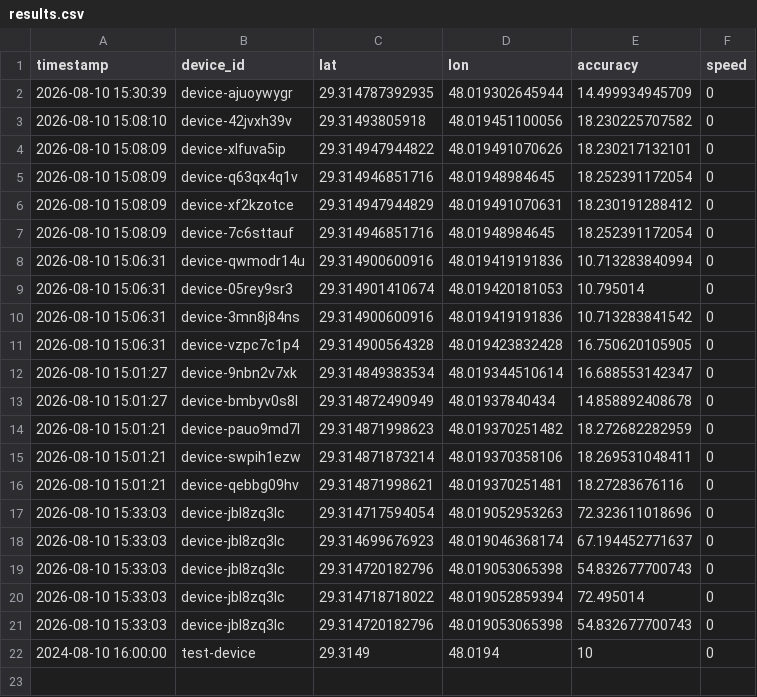
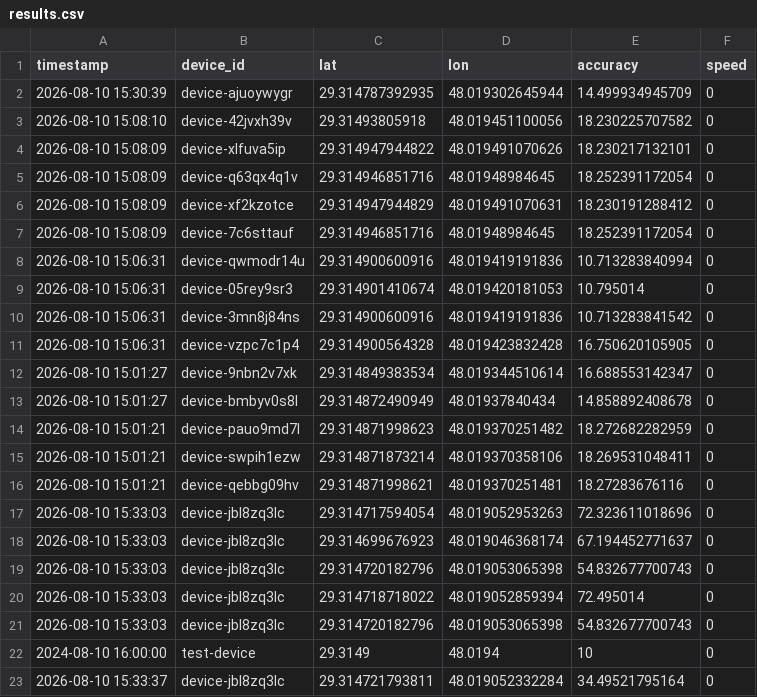
Before and after one commit to alialalikuw/seeker-map, a CSV file: db/results.csv, drawn as a sheet; the diff names each change by its address in the sheet, - before the commit and + after, or states it on an @@ line.

Commit message:
chore: sync location data [auto]

```diff
--- a/db/results.csv
+++ b/db/results.csv
+row 23: 2026-08-10 15:33:37 | device-jbl8zq3lc | 29.314721793811 | 48.019052332284 | 34.49521795164 | 0
```
